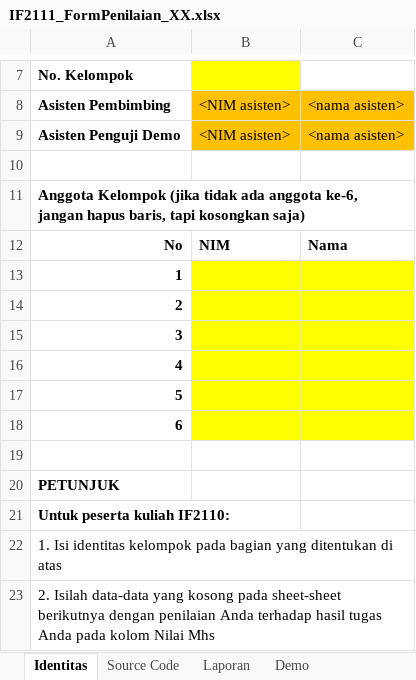
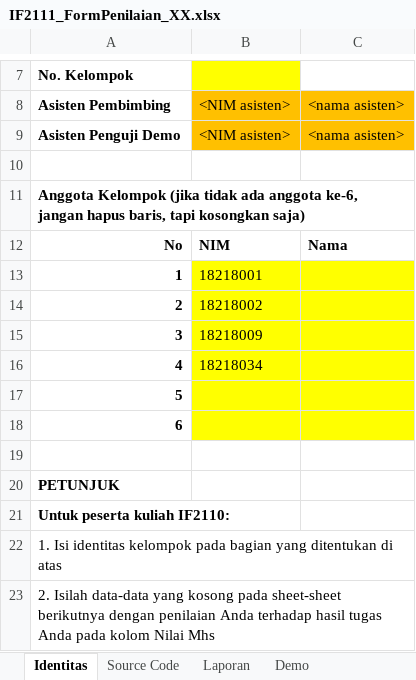
Before and after one commit to adihendro/catur, an Excel workbook: IF2111_FormPenilaian_XX.xlsx, sheet Identitas, drawn as a sheet; only a part is shown, gaps mark what is left out; values as stored, in another font and other column widths than the file's, no borders; the diff names each change by its address in the sheet, - before the commit and + after, or states it on an @@ line.

```diff
--- a/IF2111_FormPenilaian_XX.xlsx (sheet Identitas)
+++ b/IF2111_FormPenilaian_XX.xlsx (sheet Identitas)
-B13: (empty)
+B13: 18218001
-B14: (empty)
+B14: 18218002
-B15: (empty)
+B15: 18218009
-B16: (empty)
+B16: 18218034
```
Also changed, not shown: sheet Demo, 2 other files.
